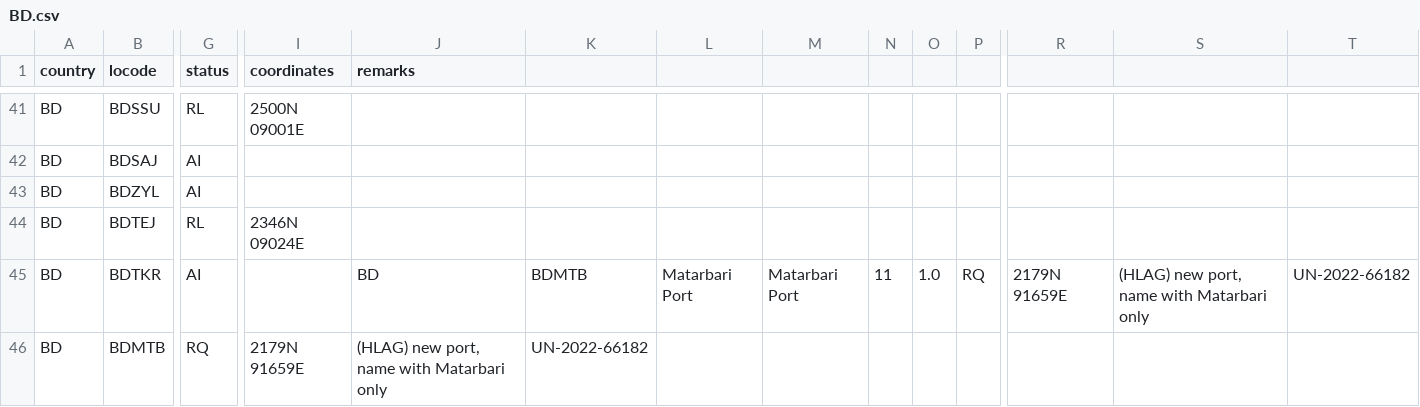
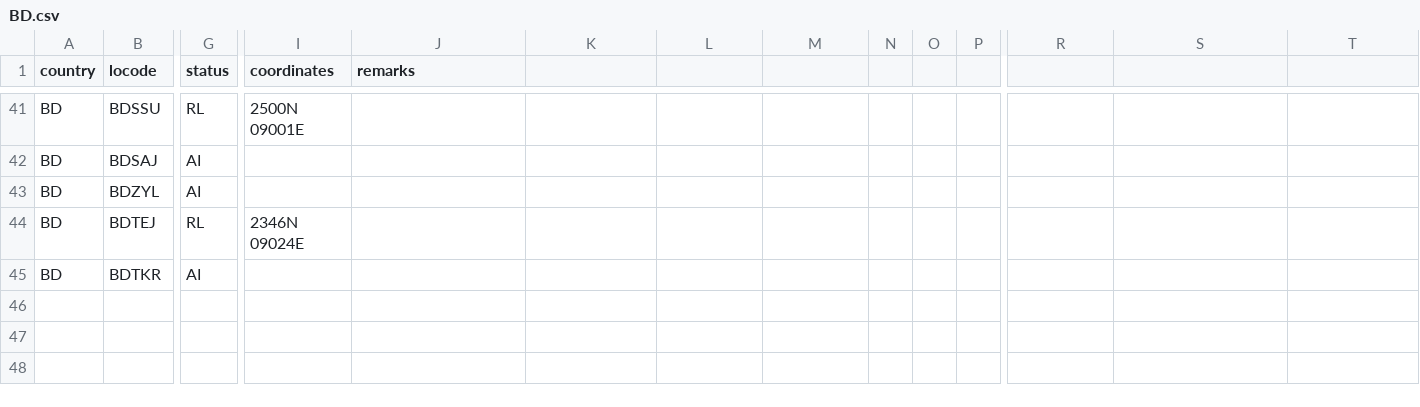
Before and after one commit to cmsdroff/unlocode, a CSV file: locodes/BD.csv, drawn as a sheet; only a part is shown, gaps mark what is left out; rows hold the shown columns only; the diff names each change by its address in the sheet, - before the commit and + after, or states it on an @@ line.

Commit message:
Update BD.csv

```diff
--- a/locodes/BD.csv
+++ b/locodes/BD.csv
-J45 (remarks): BD
+J45 (remarks): (empty)
-K45: BDMTB
+K45: (empty)
-L45: Matarbari Port
+L45: (empty)
-M45: Matarbari Port
+M45: (empty)
-N45: 11
+N45: (empty)
-O45: 1.0
+O45: (empty)
-P45: RQ
+P45: (empty)
-R45: 2179N 91659E
+R45: (empty)
-S45: (HLAG) new port, name with Matarbari only
+S45: (empty)
-T45: UN-2022-66182
+T45: (empty)
-row 46: BD | BDMTB | RQ | 2179N 91659E | (HLAG) new port, name with Matarbari only | UN-2022-66182
```
